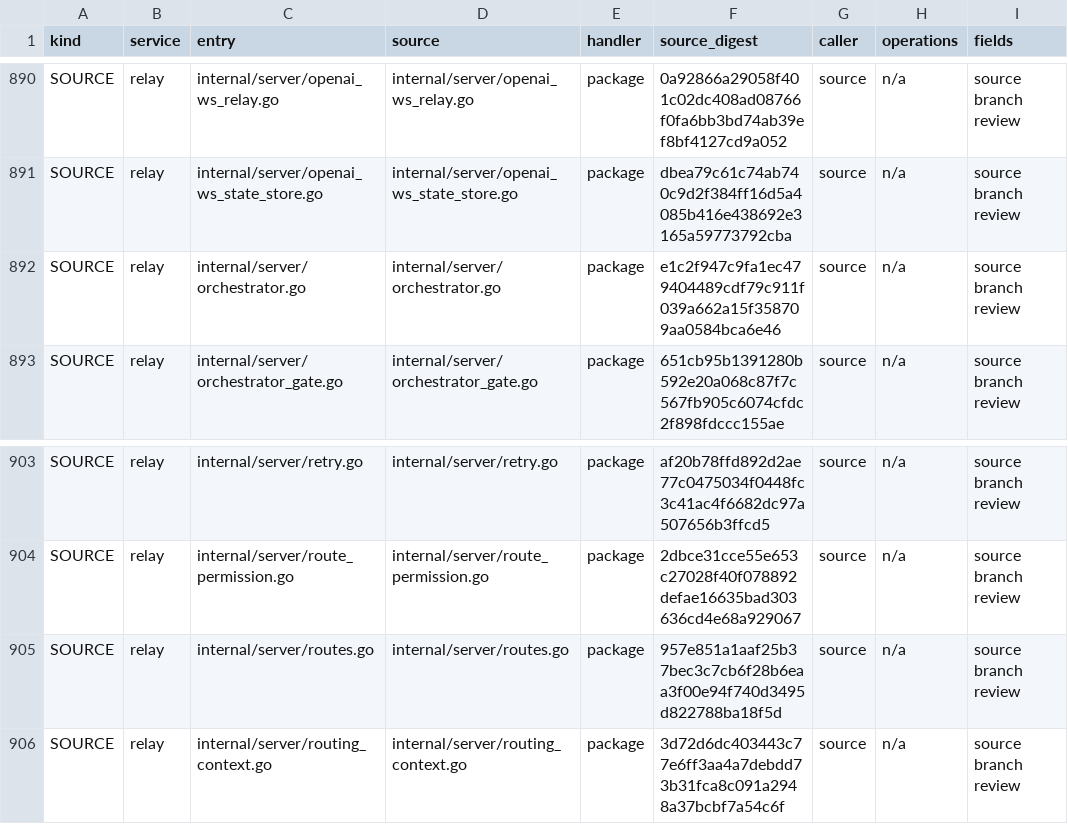
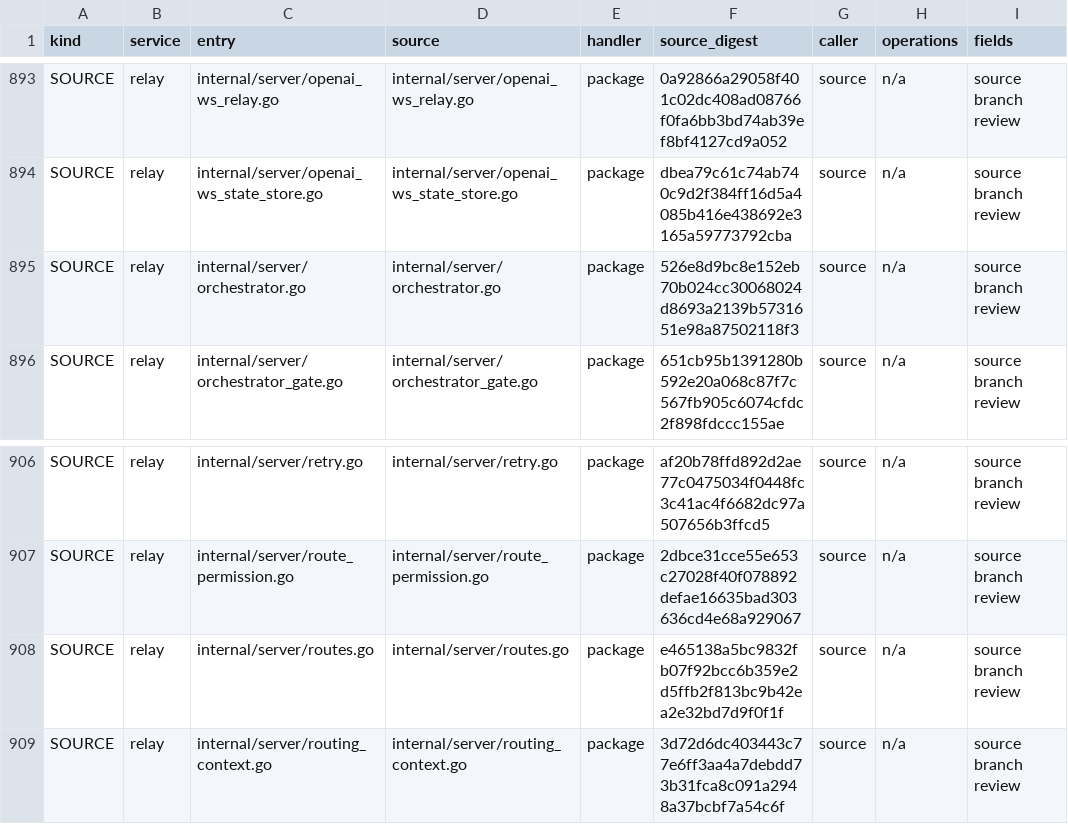
Before and after one commit to mengbin92/micro-one-api, a CSV file: docs/design/rbac/entry-matrix.csv, drawn as a sheet; only a part is shown, gaps mark what is left out; addresses are those after the commit; the diff covers the shown part only; the diff names each change by its address in the sheet, - before the commit and + after, or states it on an @@ line.

```diff
--- a/docs/design/rbac/entry-matrix.csv
+++ b/docs/design/rbac/entry-matrix.csv
-F895 (source_digest): e1c2f947c9fa1ec479404489cdf79c911f039a662a15f358709aa0584bca6e46
+F895 (source_digest): 526e8d9bc8e152eb70b024cc30068024d8693a2139b5731651e98a87502118f3
-F908 (source_digest): 957e851a1aaf25b37bec3c7cb6f28b6eaa3f00e94f740d3495d822788ba18f5d
+F908 (source_digest): e465138a5bc9832fb07f92bcc6b359e2d5ffb2f813bc9b42ea2e32bd7d9f0f1f
```
Also changed, not shown: 3 added rows and 13 edited cells elsewhere in this file, 30 other files.
